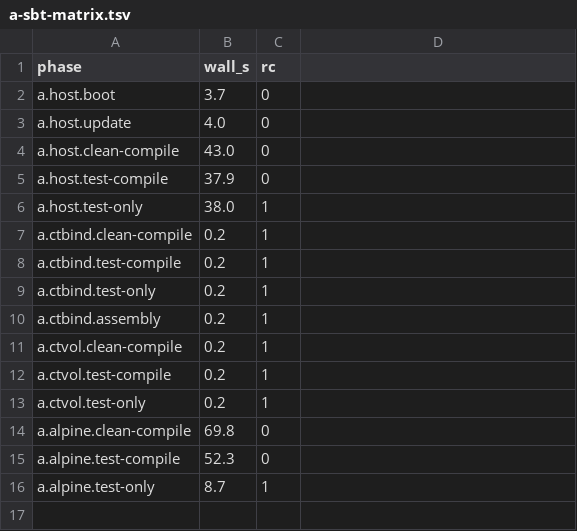
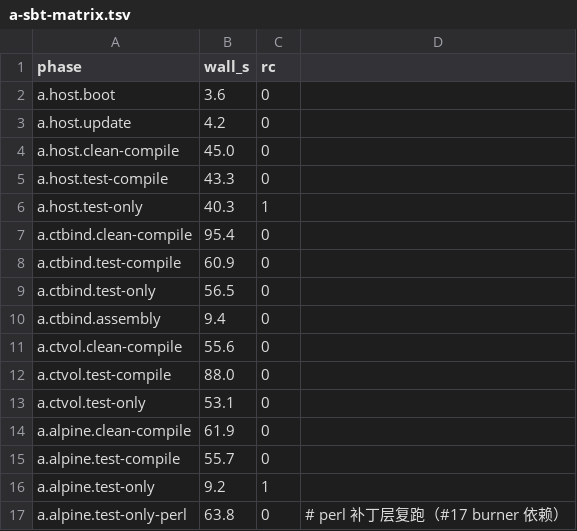
Before and after one commit to MashiroKai/Nebflow, a TSV file: scripts/sandbox-poc/results/a-sbt-matrix.tsv, drawn as a sheet.

Commit message:
M1 PoC 完成：a 矩阵三臂全绿+alpine/perl 复跑、d QA 全链 PASS=7、修复三坑（glibc locale 崩溃/缺 perl/assembly 臂序陷阱）、§7 全节回填
- 50 脚本：ct_exec 注入 LANG=C.UTF-8（ubuntu glibc JDK POSIX locale × 中文 worktree 路径 = sbt launcher 断言崩溃——run1 ctbind/ctvol 快败根因，镜像 ENV+exec 双保险）；host 臂 NB_SANDBOX_SPEC_DATAROOT 重定向（会话 seatbelt $HOME 写拒致 42/44 beforeEach 连挂）；assembly 臂序陷阱注释
- 20 脚本：兼容探针升级为非 ASCII 路径 sbt about 哨兵（回归即红）
- images：ubuntu Dockerfile LANG=C.UTF-8（+langfix.Dockerfile 补丁层重建捷径）；alpine 加 perl（#17 burner 依赖，+58MB；+perlfix.Dockerfile）
- 数据：a-sbt-matrix.tsv 三臂全绿（bind 2.12×/vol 1.24×/alpine 1.38×，容器臂测试全过而宿主 8 败）；d-qa-e2e PASS=7 FAIL=0（探活 2.3s/资产全 200/截图 200×2/零残留/8080 无扰）；e 表 langfix 行；run1 部分数据存档 provenance
- Spec §7 a-f 全节回填（A6 终裁输入：默认 bind、卷不默认启用）

```diff
--- a/scripts/sandbox-poc/results/a-sbt-matrix.tsv
+++ b/scripts/sandbox-poc/results/a-sbt-matrix.tsv
@@ -1,16 +1,17 @@
 phase	wall_s	rc
-a.host.boot	3.7	0
-a.host.update	4.0	0
-a.host.clean-compile	43.0	0
-a.host.test-compile	37.9	0
-a.host.test-only	38.0	1
-a.ctbind.clean-compile	0.2	1
-a.ctbind.test-compile	0.2	1
-a.ctbind.test-only	0.2	1
-a.ctbind.assembly	0.2	1
-a.ctvol.clean-compile	0.2	1
-a.ctvol.test-compile	0.2	1
-a.ctvol.test-only	0.2	1
-a.alpine.clean-compile	69.8	0
-a.alpine.test-compile	52.3	0
-a.alpine.test-only	8.7	1
+a.host.boot	3.6	0
+a.host.update	4.2	0
+a.host.clean-compile	45.0	0
+a.host.test-compile	43.3	0
+a.host.test-only	40.3	1
+a.ctbind.clean-compile	95.4	0
+a.ctbind.test-compile	60.9	0
+a.ctbind.test-only	56.5	0
+a.ctbind.assembly	9.4	0
+a.ctvol.clean-compile	55.6	0
+a.ctvol.test-compile	88.0	0
+a.ctvol.test-only	53.1	0
+a.alpine.clean-compile	61.9	0
+a.alpine.test-compile	55.7	0
+a.alpine.test-only	9.2	1
+a.alpine.test-only-perl	63.8	0	# perl 补丁层复跑（#17 burner 依赖）
```
Also changed, not shown: 16 other files.
